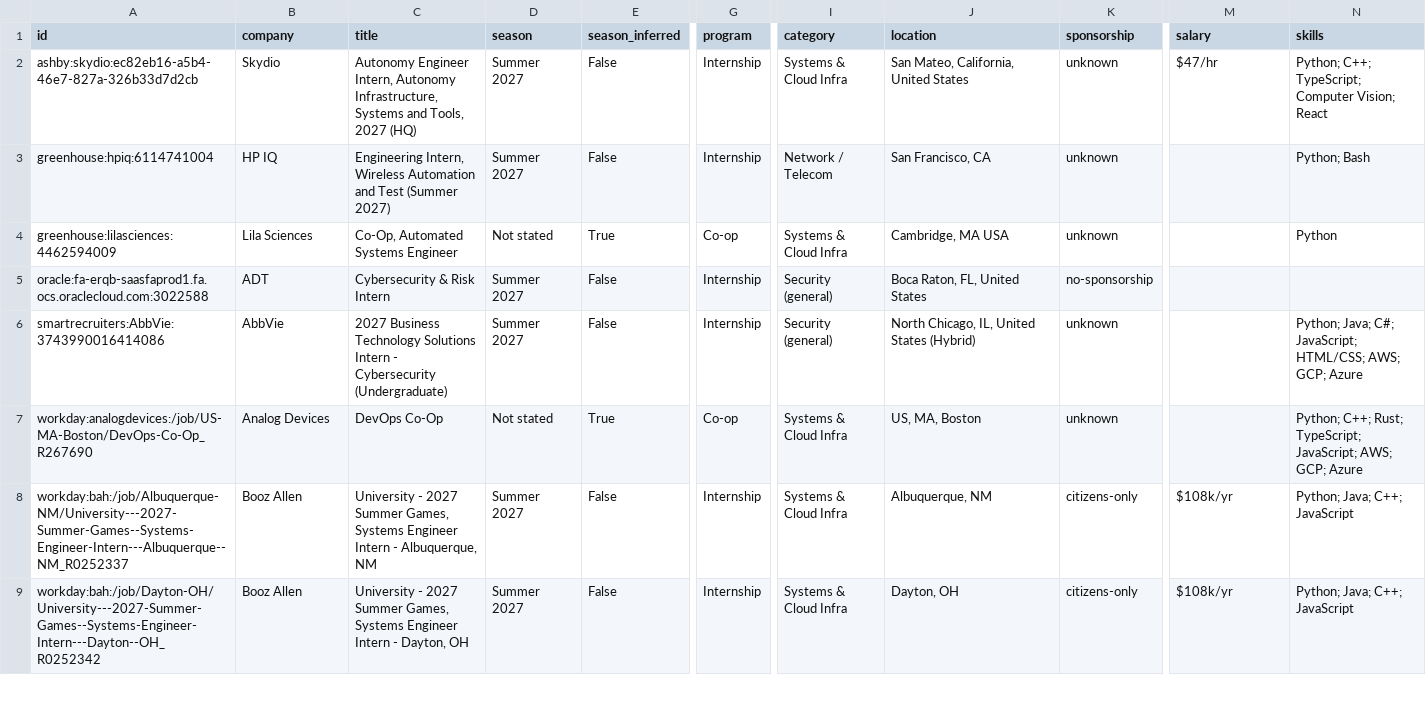
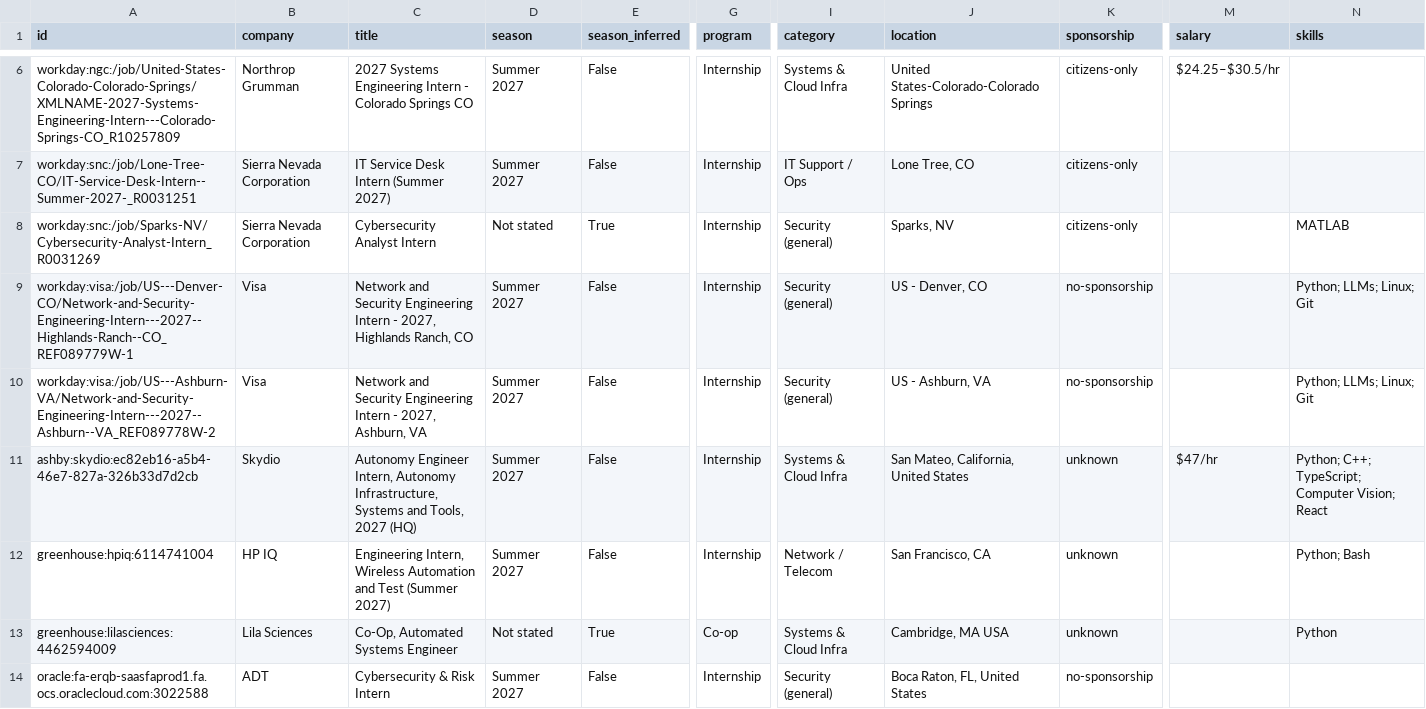
Before and after one commit to gregpierre/secnet-internships, a CSV file: data/internships.csv, drawn as a sheet; only a part is shown, gaps mark what is left out; the shorter side is filled out with more unchanged rows; rows hold the shown columns only; the diff covers the shown part only; the diff names each change by its address in the sheet, - before the commit and + after, or states it on an @@ line.

```diff
--- a/data/internships.csv
+++ b/data/internships.csv
+row 6: workday:ngc:/job/United-States-Colorado-Colorado-Springs/XMLNAME-2027-Systems-Engineering-Intern---Colorado-Springs-CO_R10257809 | Northrop Grumman | 2027 Systems Engineering Intern - Colorado Springs CO | Summer 2027 | False | Internship | Systems & Cloud Infra | United States-Colorado-Colorado Springs | citizens-only | $24.25–$30.5/hr
+row 7: workday:snc:/job/Lone-Tree-CO/IT-Service-Desk-Intern--Summer-2027-_R0031251 | Sierra Nevada Corporation | IT Service Desk Intern (Summer 2027) | Summer 2027 | False | Internship | IT Support / Ops | Lone Tree, CO | citizens-only
+row 8: workday:snc:/job/Sparks-NV/Cybersecurity-Analyst-Intern_R0031269 | Sierra Nevada Corporation | Cybersecurity Analyst Intern | Not stated | True | Internship | Security (general) | Sparks, NV | citizens-only |  | MATLAB
+row 9: workday:visa:/job/US---Denver-CO/Network-and-Security-Engineering-Intern---2027--Highlands-Ranch--CO_REF089779W-1 | Visa | Network and Security Engineering Intern - 2027, Highlands Ranch, CO | Summer 2027 | False | Internship | Security (general) | US - Denver, CO | no-sponsorship |  | Python; LLMs; Linux; Git
+row 10: workday:visa:/job/US---Ashburn-VA/Network-and-Security-Engineering-Intern---2027--Ashburn--VA_REF089778W-2 | Visa | Network and Security Engineering Intern - 2027, Ashburn, VA | Summer 2027 | False | Internship | Security (general) | US - Ashburn, VA | no-sponsorship |  | Python; LLMs; Linux; Git
```
Also changed, not shown: 4 added rows and 1 edited cell elsewhere in this file, docs/internships.csv, 15 other files.
